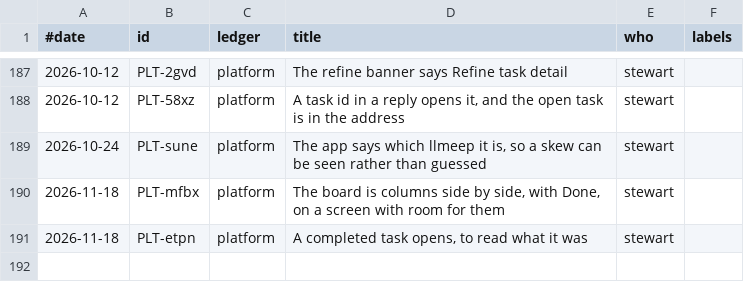
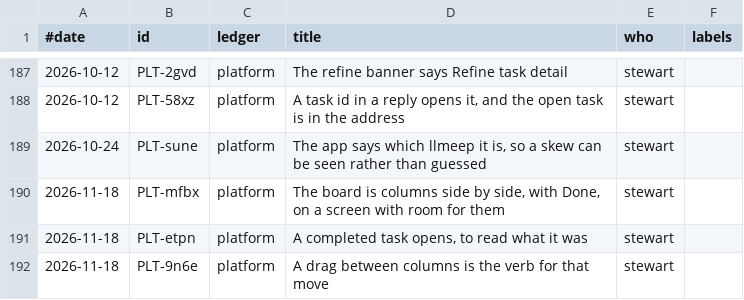
Before and after one commit to stewartmegaw/llmeep, a TSV file: llmeep/tasks/_tooling/history.tsv, drawn as a sheet; only a part is shown, gaps mark what is left out; the diff names each change by its address in the sheet, - before the commit and + after, or states it on an @@ line.

```diff
--- a/llmeep/tasks/_tooling/history.tsv
+++ b/llmeep/tasks/_tooling/history.tsv
+row 192: 2026-11-18 | PLT-9n6e | platform | A drag between columns is the verb for that move | stewart
```
Also changed, not shown: 3 other files.
